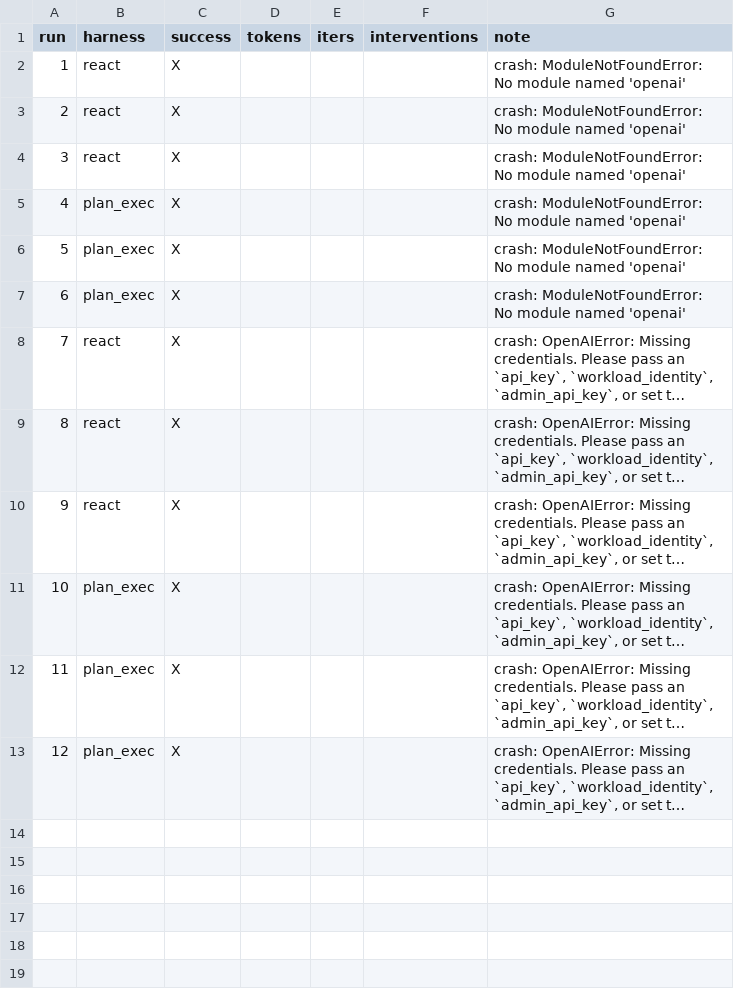
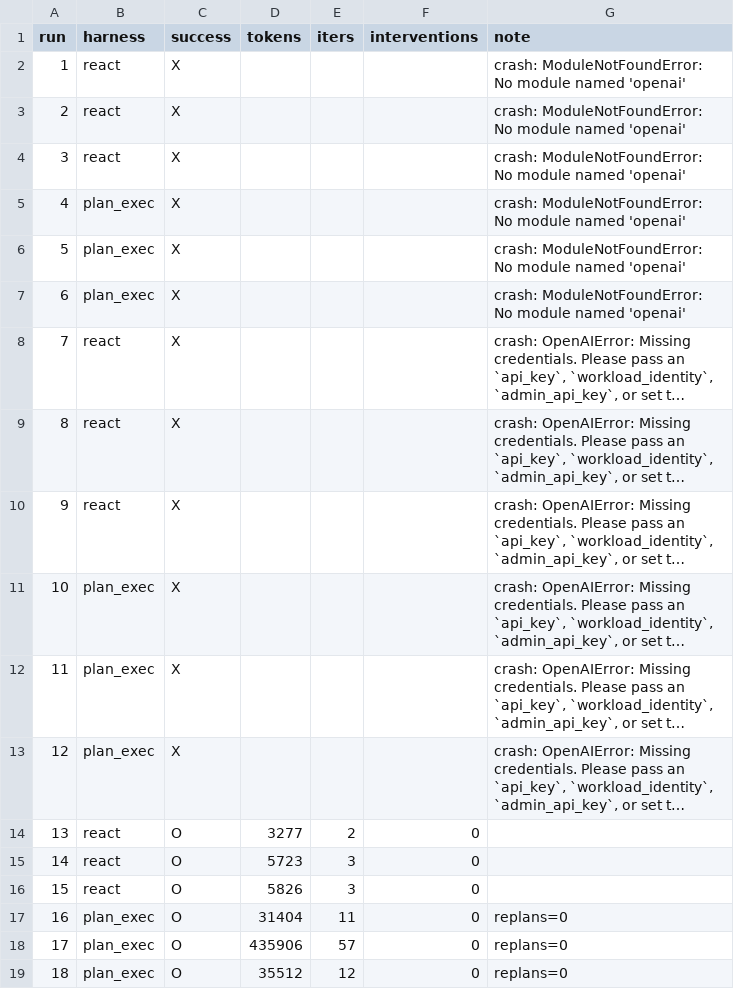
Before and after one commit to Q00/ai-agent-engineering-101, a CSV file: submissions/25622005/week-02/results.csv, drawn as a sheet; long unchanged cells end in …; the diff names each change by its address in the sheet, - before the commit and + after, or states it on an @@ line.

```diff
--- a/submissions/25622005/week-02/results.csv
+++ b/submissions/25622005/week-02/results.csv
+row 14: 13 | react | O | 3277 | 2 | 0
+row 15: 14 | react | O | 5723 | 3 | 0
+row 16: 15 | react | O | 5826 | 3 | 0
+row 17: 16 | plan_exec | O | 31404 | 11 | 0 | replans=0
+row 18: 17 | plan_exec | O | 435906 | 57 | 0 | replans=0
+row 19: 18 | plan_exec | O | 35512 | 12 | 0 | replans=0
```
Also changed, not shown: 6 other files.
